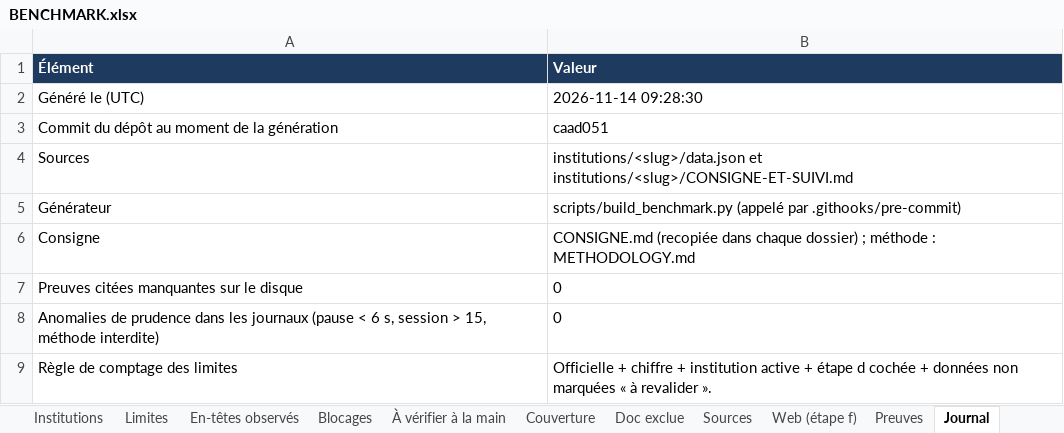
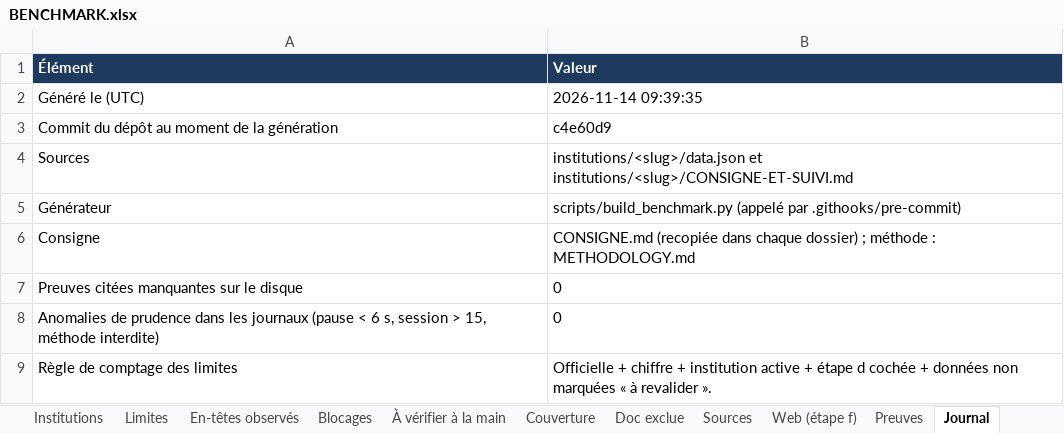
Before and after one commit to maribakulj/Veille-API-IIIF, an Excel workbook: BENCHMARK.xlsx, sheet Journal, drawn as a sheet; values as stored, in another font and other column widths than the file's, no borders; the diff names each change by its address in the sheet, - before the commit and + after, or states it on an @@ line.

```diff
--- a/BENCHMARK.xlsx (sheet Journal)
+++ b/BENCHMARK.xlsx (sheet Journal)
-B2 (Valeur): 2026-11-14 09:28:30
+B2 (Valeur): 2026-11-14 09:39:35
-B3 (Valeur): caad051
+B3 (Valeur): c4e60d9
```
Also changed, not shown: sheet Preuves, sheet Tableau de bord, sheet Institutions, sheet Couverture, 5 other files.
